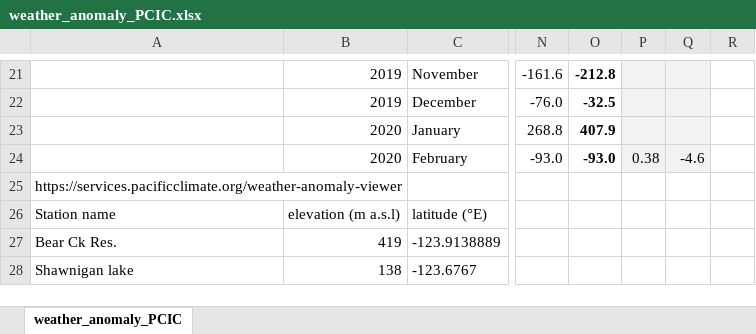
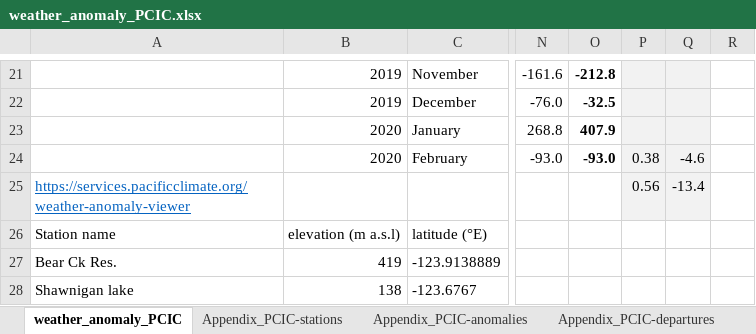
Before and after one commit to HJMcSorley/UBC_MSc_thesis, an Excel workbook: R-inputs_UBC-forWater-MSc_HMc/tables/Workbooks/weather_anomaly_PCIC.xlsx, sheet weather_anomaly_PCIC, drawn as a sheet; only a part is shown, gaps mark what is left out; values as stored, in another font and other column widths than the file's, no borders; the diff names each change by its address in the sheet, - before the commit and + after, or states it on an @@ line.

Commit message:
PCIC climate normal departures (appendix)

```diff
--- a/R-inputs_UBC-forWater-MSc_HMc/tables/Workbooks/weather_anomaly_PCIC.xlsx (sheet weather_anomaly_PCIC)
+++ b/R-inputs_UBC-forWater-MSc_HMc/tables/Workbooks/weather_anomaly_PCIC.xlsx (sheet weather_anomaly_PCIC)
+sheet tab: Appendix_PCIC-stations
+sheet tab: Appendix_PCIC-anomalies
+sheet tab: Appendix_PCIC-departures
@@ A25 underline: off → on, text colour: black → #0563C1 @@
-P25: (empty)
+P25: 0.56
-P25:Q25 fill: none
+P25:Q25 fill: #F2F2F2
-Q25: (empty)
+Q25: -13.4
```
Also changed, not shown: 5 other files.
